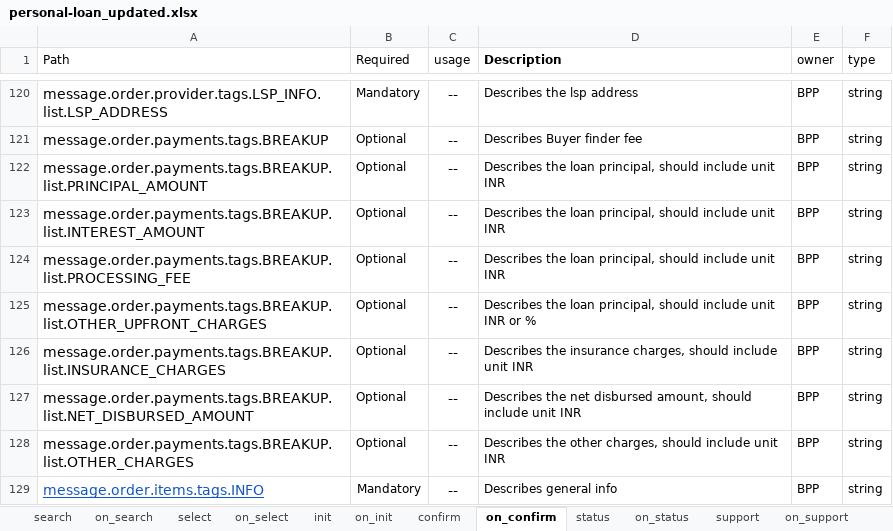
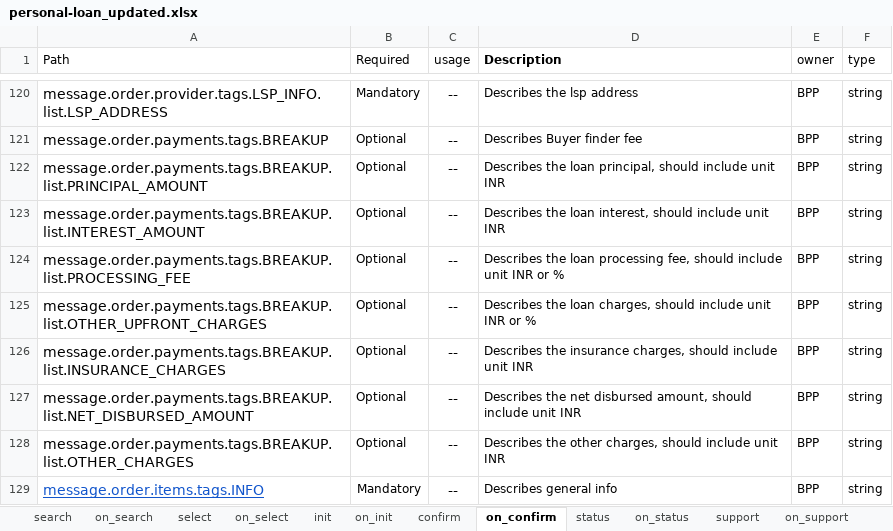
Before and after one commit to ONDC-Official/ONDC-FIS-Specifications, an Excel workbook: api/components/attributes/personal-loans/personal-loan_updated.xlsx, sheet on_confirm, drawn as a sheet; only a part is shown, gaps mark what is left out; values as stored, in another font and other column widths than the file's, no borders; charts and pictures not drawn; the diff names each change by its address in the sheet, - before the commit and + after, or states it on an @@ line.

```diff
--- a/api/components/attributes/personal-loans/personal-loan_updated.xlsx (sheet on_confirm)
+++ b/api/components/attributes/personal-loans/personal-loan_updated.xlsx (sheet on_confirm)
-D123 (Description): …the loan principal, should include…
+D123 (Description): …the loan interest, should include…
-D124 (Description): …the loan principal, should include unit INR
+D124 (Description): …the loan processing fee, should include unit INR or %
-D125 (Description): …the loan principal, should include…
+D125 (Description): …the loan charges, should include…
```
Also changed, not shown: sheet on_status, sheet on_update, sheet on_init, api/components/attributes/purchase-finance/purchase-finance.xlsx, 13 other files.
